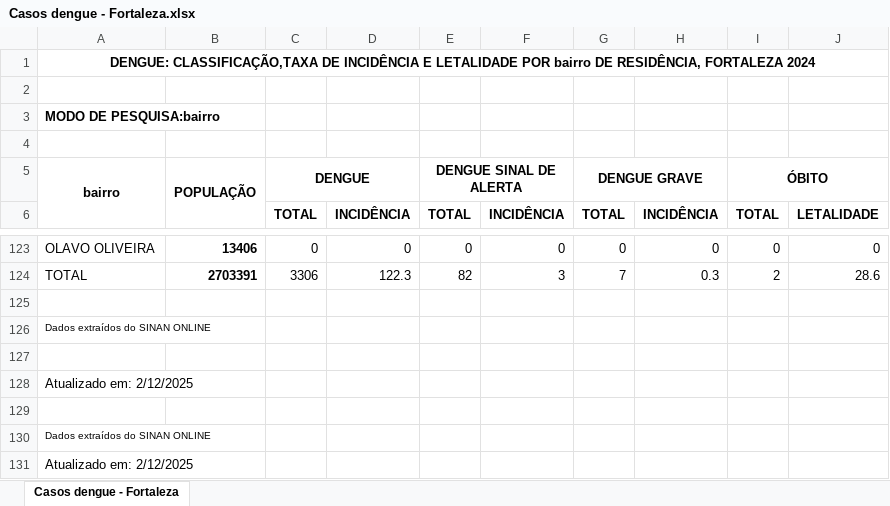
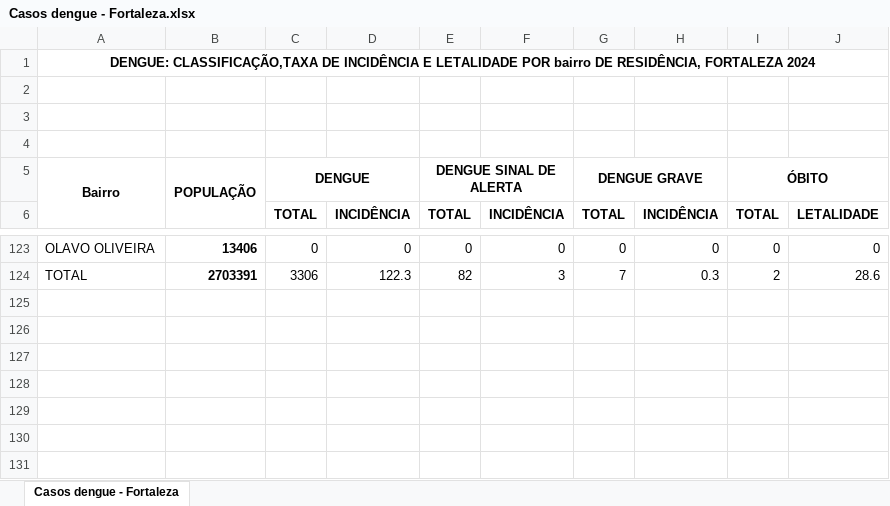
Before and after one commit to jorgesantos2389-ui/denguefortaleza, an Excel workbook: Casos dengue - Fortaleza.xlsx, sheet Casos dengue - Fortaleza, drawn as a sheet; only a part is shown, gaps mark what is left out; values as stored, in another font and other column widths than the file's, no borders; removed rows and columns are numbered as before the commit, all else as after; the diff names each change by its address in the sheet, - before the commit and + after, or states it on an @@ line.

Commit message:
Atualiza código do painel

```diff
--- a/Casos dengue - Fortaleza.xlsx (sheet Casos dengue - Fortaleza)
+++ b/Casos dengue - Fortaleza.xlsx (sheet Casos dengue - Fortaleza)
-row 3: MODO DE PESQUISA:bairro
+row 4: (empty)
-A5: bairro
+A5: Bairro
-row 125: (empty)
-row 126: Dados extraídos do SINAN ONLINE
-row 127: (empty)
-row 128: Atualizado em: 2/12/2025
-row 129: (empty)
-row 130: Dados extraídos do SINAN ONLINE
-row 131: Atualizado em: 2/12/2025
```
Also changed, not shown: 1 other file.
